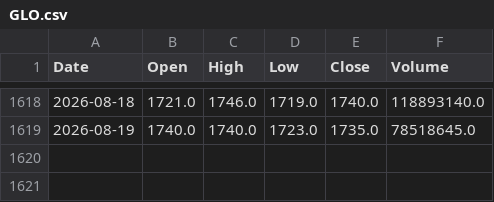
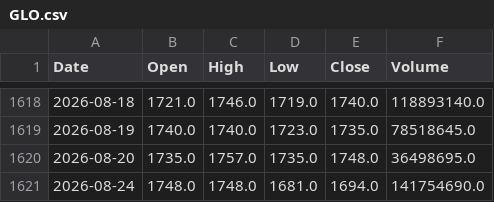
Before and after one commit to AlvinTubtub/pse-stock-price-forecast-v2, a CSV file: backend/data/raw/GLO.csv, drawn as a sheet; only a part is shown, gaps mark what is left out; the diff names each change by its address in the sheet, - before the commit and + after, or states it on an @@ line.

```diff
--- a/backend/data/raw/GLO.csv
+++ b/backend/data/raw/GLO.csv
+row 1620: 2026-08-20 | 1735.0 | 1757.0 | 1735.0 | 1748.0 | 36498695.0
+row 1621: 2026-08-24 | 1748.0 | 1748.0 | 1681.0 | 1694.0 | 141754690.0
```
Also changed, not shown: backend/data/raw/ALI.csv, backend/data/raw/BPI.csv, 47 other files.
